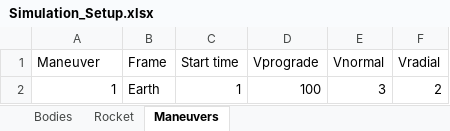
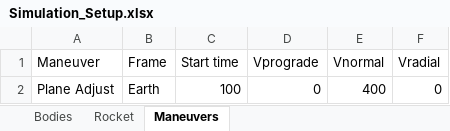
Before and after one commit to tysondanby/OrbitalManeuverVisualization, an Excel workbook: Simulation_Setup.xlsx, sheet Maneuvers, drawn as a sheet; values as stored, in another font and other column widths than the file's, no borders; removed rows and columns are numbered as before the commit, all else as after; the diff names each change by its address in the sheet, - before the commit and + after, or states it on an @@ line.

```diff
--- a/Simulation_Setup.xlsx (sheet Maneuvers)
+++ b/Simulation_Setup.xlsx (sheet Maneuvers)
-row 2: 1 | Earth | 1 | 100 | 3 | 2
+row 2: Plane Adjust | Earth | 100 | 0 | 400 | 0
```
Also changed, not shown: sheet Rocket, 3 other files.
